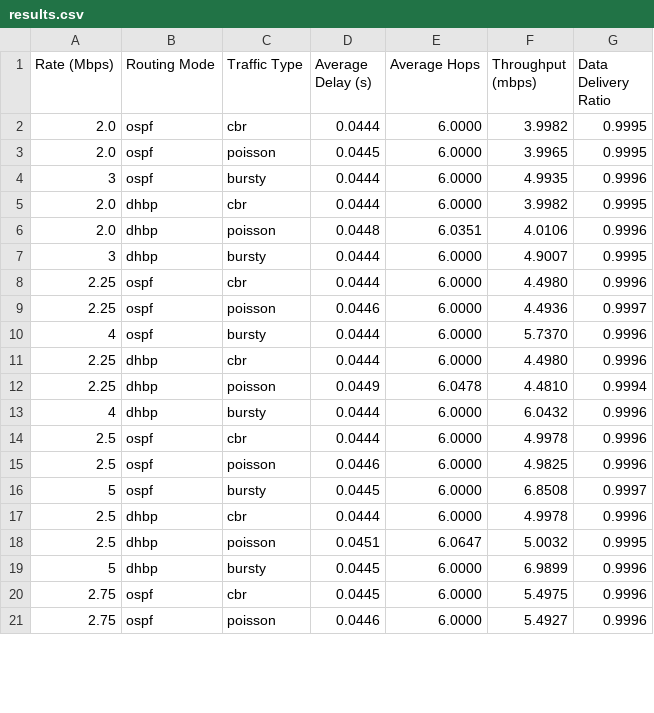
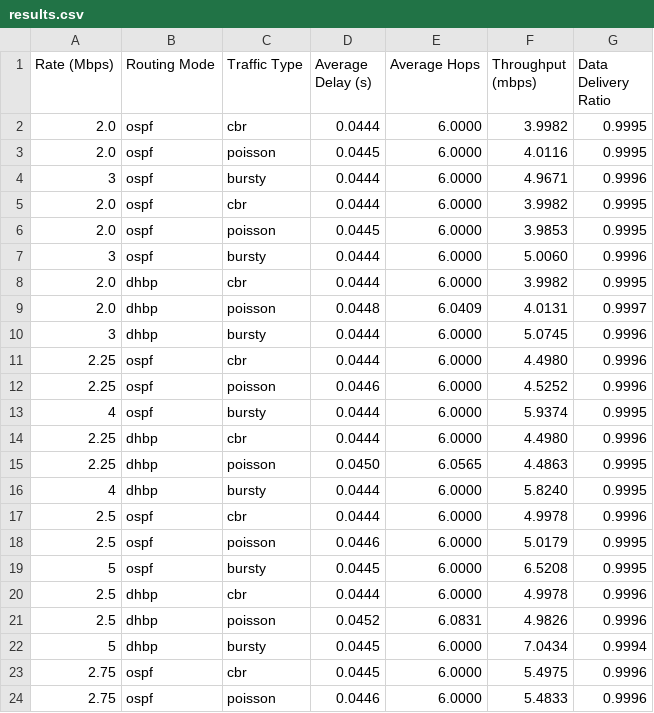
Before and after one commit to sorokaben/orbitflow, a CSV file: results.csv, drawn as a sheet; only a part is shown; the diff covers the shown part only.

```diff
--- a/results.csv
+++ b/results.csv
@@ -2,20 +2,23 @@ Rate (Mbps),Routing Mode,Traffic Type,Average Delay (s),Average Hops,Throughput
 2.0,ospf,cbr,0.0444,6.0000,3.9982,0.9995
-2.0,ospf,poisson,0.0445,6.0000,3.9965,0.9995
-3,ospf,bursty,0.0444,6.0000,4.9935,0.9996
+2.0,ospf,poisson,0.0445,6.0000,4.0116,0.9995
+3,ospf,bursty,0.0444,6.0000,4.9671,0.9996
+2.0,ospf,cbr,0.0444,6.0000,3.9982,0.9995
+2.0,ospf,poisson,0.0445,6.0000,3.9853,0.9995
+3,ospf,bursty,0.0444,6.0000,5.0060,0.9996
 2.0,dhbp,cbr,0.0444,6.0000,3.9982,0.9995
-2.0,dhbp,poisson,0.0448,6.0351,4.0106,0.9996
-3,dhbp,bursty,0.0444,6.0000,4.9007,0.9995
+2.0,dhbp,poisson,0.0448,6.0409,4.0131,0.9997
+3,dhbp,bursty,0.0444,6.0000,5.0745,0.9996
 2.25,ospf,cbr,0.0444,6.0000,4.4980,0.9996
-2.25,ospf,poisson,0.0446,6.0000,4.4936,0.9997
-4,ospf,bursty,0.0444,6.0000,5.7370,0.9996
+2.25,ospf,poisson,0.0446,6.0000,4.5252,0.9996
+4,ospf,bursty,0.0444,6.0000,5.9374,0.9995
 2.25,dhbp,cbr,0.0444,6.0000,4.4980,0.9996
-2.25,dhbp,poisson,0.0449,6.0478,4.4810,0.9994
-4,dhbp,bursty,0.0444,6.0000,6.0432,0.9996
+2.25,dhbp,poisson,0.0450,6.0565,4.4863,0.9995
+4,dhbp,bursty,0.0444,6.0000,5.8240,0.9995
 2.5,ospf,cbr,0.0444,6.0000,4.9978,0.9996
-2.5,ospf,poisson,0.0446,6.0000,4.9825,0.9996
-5,ospf,bursty,0.0445,6.0000,6.8508,0.9997
+2.5,ospf,poisson,0.0446,6.0000,5.0179,0.9995
+5,ospf,bursty,0.0445,6.0000,6.5208,0.9995
 2.5,dhbp,cbr,0.0444,6.0000,4.9978,0.9996
-2.5,dhbp,poisson,0.0451,6.0647,5.0032,0.9995
-5,dhbp,bursty,0.0445,6.0000,6.9899,0.9996
+2.5,dhbp,poisson,0.0452,6.0831,4.9826,0.9996
+5,dhbp,bursty,0.0445,6.0000,7.0434,0.9994
 2.75,ospf,cbr,0.0445,6.0000,5.4975,0.9996
-2.75,ospf,poisson,0.0446,6.0000,5.4927,0.9996
+2.75,ospf,poisson,0.0446,6.0000,5.4833,0.9996
```
Also changed, not shown: 7 added rows and 57 edited cells elsewhere in this file, 2 other files.
